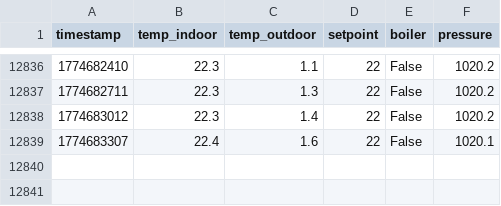
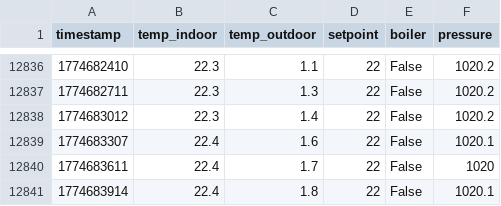
Before and after one commit to MarekCoderslab/Teploty_kotle, a CSV file: data/netatmo_climate.csv, drawn as a sheet; only a part is shown, gaps mark what is left out.

```diff
--- a/data/netatmo_climate.csv
+++ b/data/netatmo_climate.csv
@@ -12839 +12839,3 @@ timestamp,temp_indoor,temp_outdoor,setpoint,boiler,pressure
 1774683307,22.4,1.6,22,False,1020.1
+1774683611,22.4,1.7,22,False,1020
+1774683914,22.4,1.8,22,False,1020.1
```
Also changed, not shown: data/teplota_log.csv.
